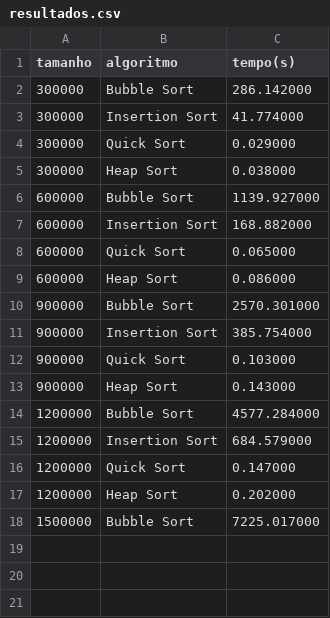
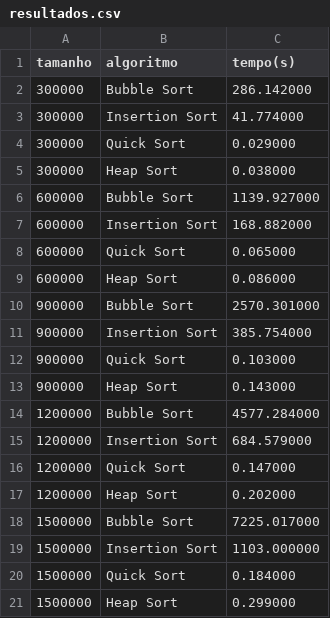
Before and after one commit to MadureiraTorres/ED2, a CSV file: Módulo 2/Artigo/resultados.csv, drawn as a sheet.

Commit message:
Add 1.5M benchmark results to CSV
Append benchmark entries for size 1,500,000 to Módulo 2/Artigo/resultados.csv: Insertion Sort (1103.000000s), Quick Sort (0.184000s), Heap Sort (0.299000s). Completes the dataset for the 1.5M input size.

```diff
--- a/Módulo 2/Artigo/resultados.csv
+++ b/Módulo 2/Artigo/resultados.csv
@@ -18 +18,4 @@ tamanho|algoritmo|tempo(s)
 1500000|Bubble Sort|7225.017000
+1500000|Insertion Sort|1103.000000
+1500000|Quick Sort|0.184000
+1500000|Heap Sort|0.299000
```
